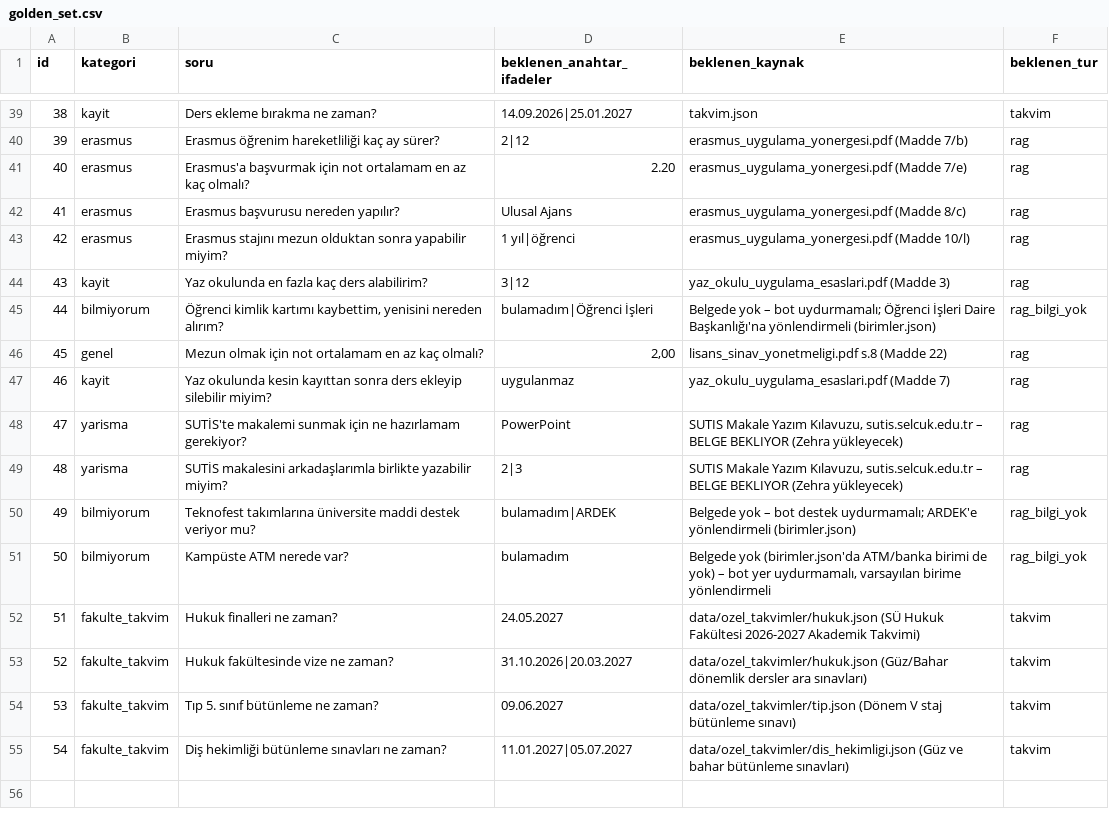
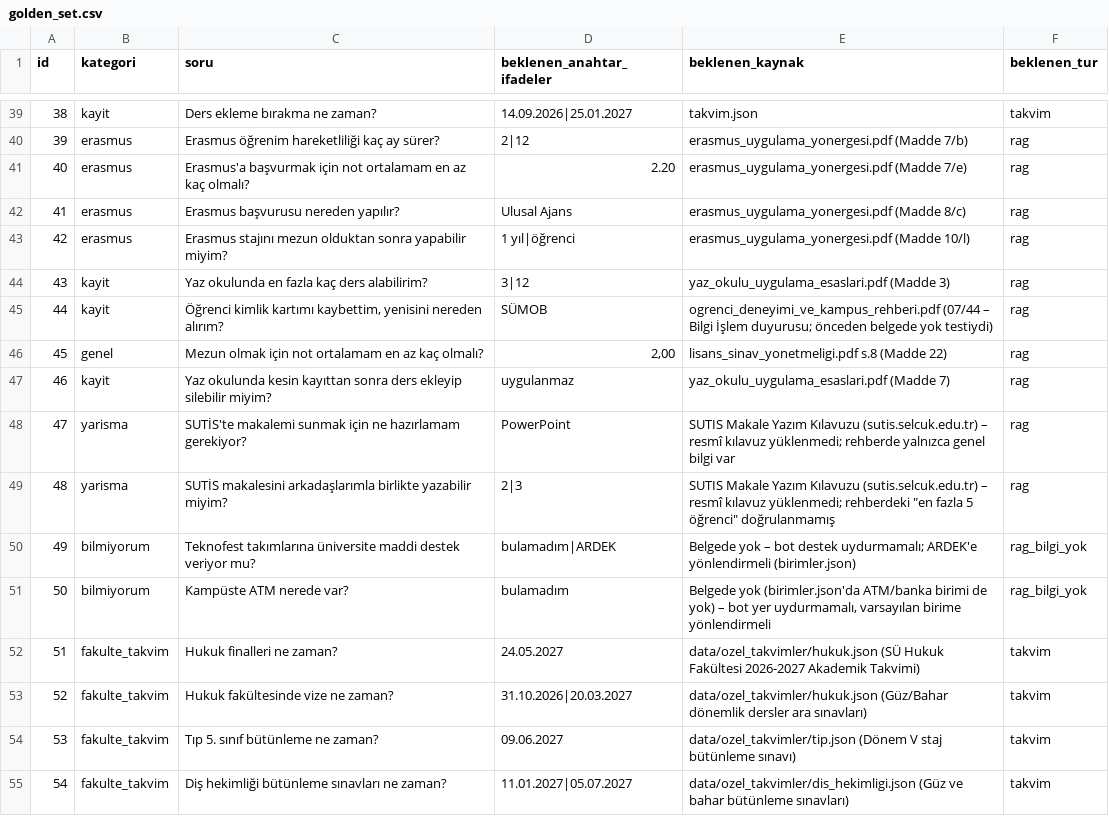
Before and after one commit to sln2534/selcuk-kampus-asistani, a CSV file: eval/golden_set.csv, drawn as a sheet; only a part is shown, gaps mark what is left out; the diff covers the shown part only.

Commit message:
4. ölçüm (belgesi olan sorularda %96,2, ortalama 2,9 sn) (#8)

```diff
--- a/eval/golden_set.csv
+++ b/eval/golden_set.csv
@@ -44,7 +44,7 @@ id,kategori,soru,beklenen_anahtar_ifadeler,beklenen_kaynak,beklenen_tur
 43,kayit,Yaz okulunda en fazla kaç ders alabilirim?,3|12,yaz_okulu_uygulama_esaslari.pdf (Madde 3),rag
-44,bilmiyorum,"Öğrenci kimlik kartımı kaybettim, yenisini nereden alırım?",bulamadım|Öğrenci İşleri,Belgede yok – bot uydurmamalı; Öğrenci İşleri Daire Başkanlığı'na yönlendirmeli (birimler.json),rag_bilgi_yok
+44,kayit,"Öğrenci kimlik kartımı kaybettim, yenisini nereden alırım?",SÜMOB,ogrenci_deneyimi_ve_kampus_rehberi.pdf (07/44 – Bilgi İşlem duyurusu; önceden belgede yok testiydi),rag
 45,genel,Mezun olmak için not ortalamam en az kaç olmalı?,"2,00",lisans_sinav_yonetmeligi.pdf s.8 (Madde 22),rag
 46,kayit,Yaz okulunda kesin kayıttan sonra ders ekleyip silebilir miyim?,uygulanmaz,yaz_okulu_uygulama_esaslari.pdf (Madde 7),rag
-47,yarisma,SUTİS'te makalemi sunmak için ne hazırlamam gerekiyor?,PowerPoint,"SUTIS Makale Yazım Kılavuzu, sutis.selcuk.edu.tr – BELGE BEKLIYOR (Zehra yükleyecek)",rag
-48,yarisma,SUTİS makalesini arkadaşlarımla birlikte yazabilir miyim?,2|3,"SUTIS Makale Yazım Kılavuzu, sutis.selcuk.edu.tr – BELGE BEKLIYOR (Zehra yükleyecek)",rag
+47,yarisma,SUTİS'te makalemi sunmak için ne hazırlamam gerekiyor?,PowerPoint,SUTIS Makale Yazım Kılavuzu (sutis.selcuk.edu.tr) – resmî kılavuz yüklenmedi; rehberde yalnızca genel bilgi var,rag
+48,yarisma,SUTİS makalesini arkadaşlarımla birlikte yazabilir miyim?,2|3,"SUTIS Makale Yazım Kılavuzu (sutis.selcuk.edu.tr) – resmî kılavuz yüklenmedi; rehberdeki ""en fazla 5 öğrenci"" doğrulanmamış",rag
 49,bilmiyorum,Teknofest takımlarına üniversite maddi destek veriyor mu?,bulamadım|ARDEK,Belgede yok – bot destek uydurmamalı; ARDEK'e yönlendirmeli (birimler.json),rag_bilgi_yok
```
Also changed, not shown: 21 edited cells elsewhere in this file, 2 other files.
